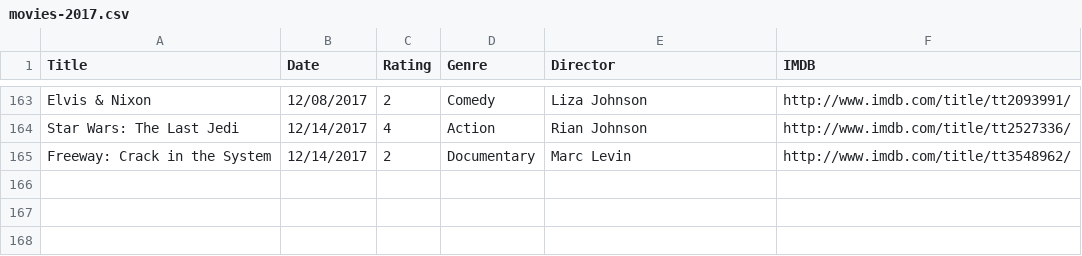
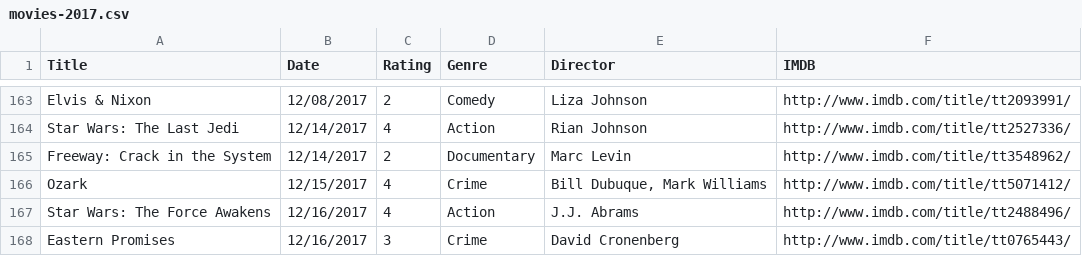
Before and after one commit to fieldoffice/Movies, a CSV file: movies-2017.csv, drawn as a sheet; only a part is shown, gaps mark what is left out.

Commit message:
Update

```diff
--- a/movies-2017.csv
+++ b/movies-2017.csv
@@ -165 +165,4 @@ Star Wars: The Last Jedi,12/14/2017,4,Action,Rian Johnson,http://www.imdb.com/ti
 Freeway: Crack in the System,12/14/2017,2,Documentary,Marc Levin,http://www.imdb.com/title/tt3548962/
+Ozark,12/15/2017,4,Crime,"Bill Dubuque, Mark Williams",http://www.imdb.com/title/tt5071412/
+Star Wars: The Force Awakens,12/16/2017,4,Action,J.J. Abrams,http://www.imdb.com/title/tt2488496/
+Eastern Promises,12/16/2017,3,Crime,David Cronenberg,http://www.imdb.com/title/tt0765443/
```
